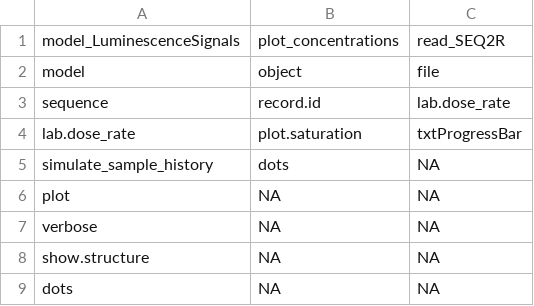
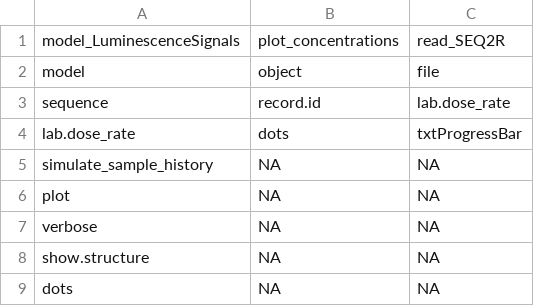
Before and after one commit to R-Lum/RLumModel, a CSV file: RLumModel.BuildResults/RLumModel_0.1.0-Function_Arguments.csv, drawn as a sheet.

```diff
--- a/RLumModel.BuildResults/RLumModel_0.1.0-Function_Arguments.csv
+++ b/RLumModel.BuildResults/RLumModel_0.1.0-Function_Arguments.csv
@@ -3,4 +3,4 @@
 "sequence","record.id","lab.dose_rate"
-"lab.dose_rate","plot.saturation","txtProgressBar"
-"simulate_sample_history","dots",NA
+"lab.dose_rate","dots","txtProgressBar"
+"simulate_sample_history",NA,NA
 "plot",NA,NA
```
Also changed, not shown: 8 other files.
